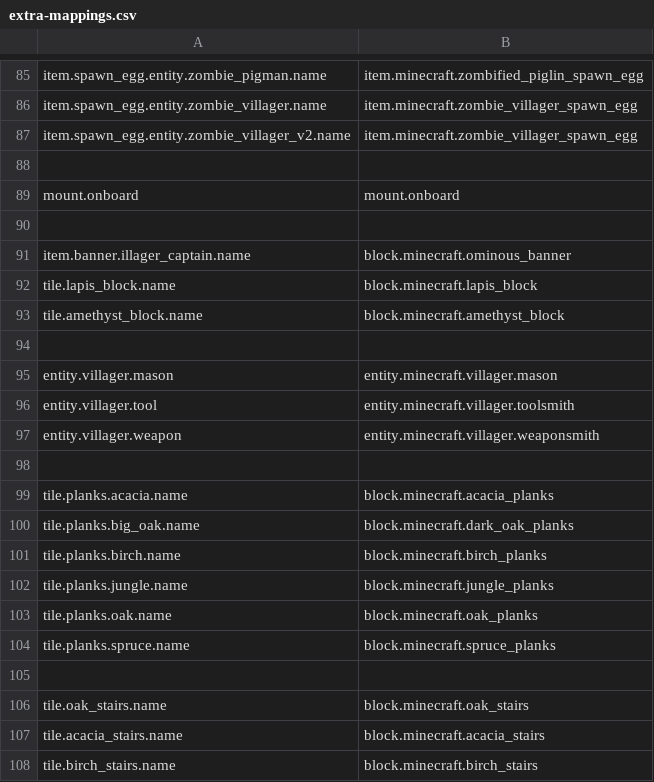
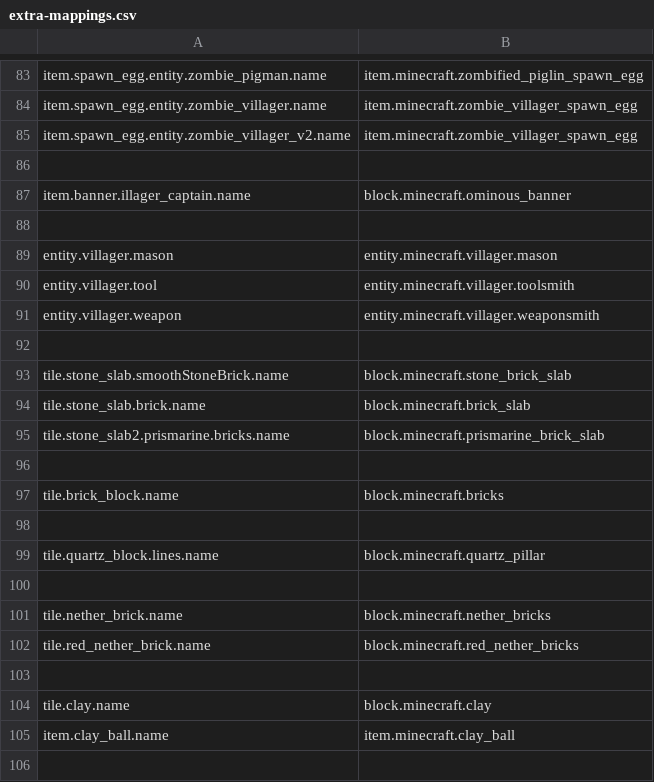
Before and after one commit to Madis0/mc-language-porter, a CSV file: extra-mappings.csv, drawn as a sheet; only a part is shown, gaps mark what is left out; the shorter side is filled out with more unchanged rows; the diff covers the shown part only.

Commit message:
Extra mapping cleaner

```diff
--- a/extra-mappings.csv
+++ b/extra-mappings.csv
@@ -88,7 +86,3 @@ item.spawn_egg.entity.zombie_villager_v2.name,item.minecraft.zombie_villager_spa
 
-mount.onboard,mount.onboard
-
 item.banner.illager_captain.name,block.minecraft.ominous_banner
-tile.lapis_block.name,block.minecraft.lapis_block
-tile.amethyst_block.name,block.minecraft.amethyst_block
 
@@ -97,12 +91 @@ entity.villager.tool,entity.minecraft.villager.toolsmith
 entity.villager.weapon,entity.minecraft.villager.weaponsmith
-
-tile.planks.acacia.name,block.minecraft.acacia_planks
-tile.planks.big_oak.name,block.minecraft.dark_oak_planks
-tile.planks.birch.name,block.minecraft.birch_planks
-tile.planks.jungle.name,block.minecraft.jungle_planks
-tile.planks.oak.name,block.minecraft.oak_planks
-tile.planks.spruce.name,block.minecraft.spruce_planks
-
-tile.oak_stairs.name,block.minecraft.oak_stairs
-tile.acacia_stairs.name,block.minecraft.acacia_stairs
-tile.birch_stairs.name,block.minecraft.birch_stairs
```
Also changed, not shown: 14 removed rows elsewhere in this file, 1 other file.
